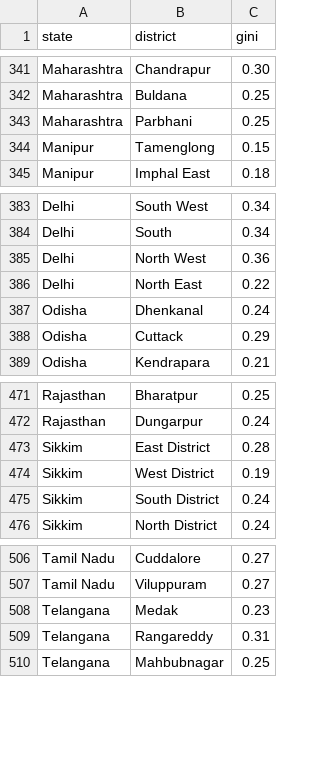
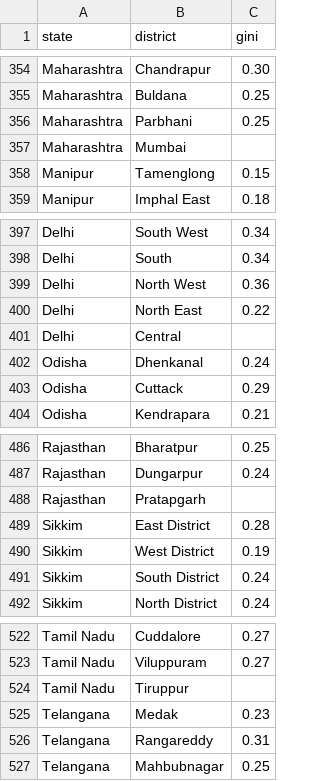
Before and after one commit to ankur-bohra/eco-project, a CSV file: output/districts_gini.csv, drawn as a sheet; only a part is shown, gaps mark what is left out; the diff covers the shown part only.

```diff
--- a/output/districts_gini.csv
+++ b/output/districts_gini.csv
@@ -343,2 +356,3 @@ Maharashtra,Buldana,0.25
 Maharashtra,Parbhani,0.25
+Maharashtra,Mumbai,
 Manipur,Tamenglong,0.15
@@ -386,2 +400,3 @@ Delhi,North West,0.36
 Delhi,North East,0.22
+Delhi,Central,
 Odisha,Dhenkanal,0.24
@@ -472,2 +487,3 @@ Rajasthan,Bharatpur,0.25
 Rajasthan,Dungarpur,0.24
+Rajasthan,Pratapgarh,
 Sikkim,East District,0.28
@@ -507,2 +523,3 @@ Tamil Nadu,Cuddalore,0.27
 Tamil Nadu,Viluppuram,0.27
+Tamil Nadu,Tiruppur,
 Telangana,Medak,0.23
```
Also changed, not shown: 13 added rows elsewhere in this file, 17 other files.
